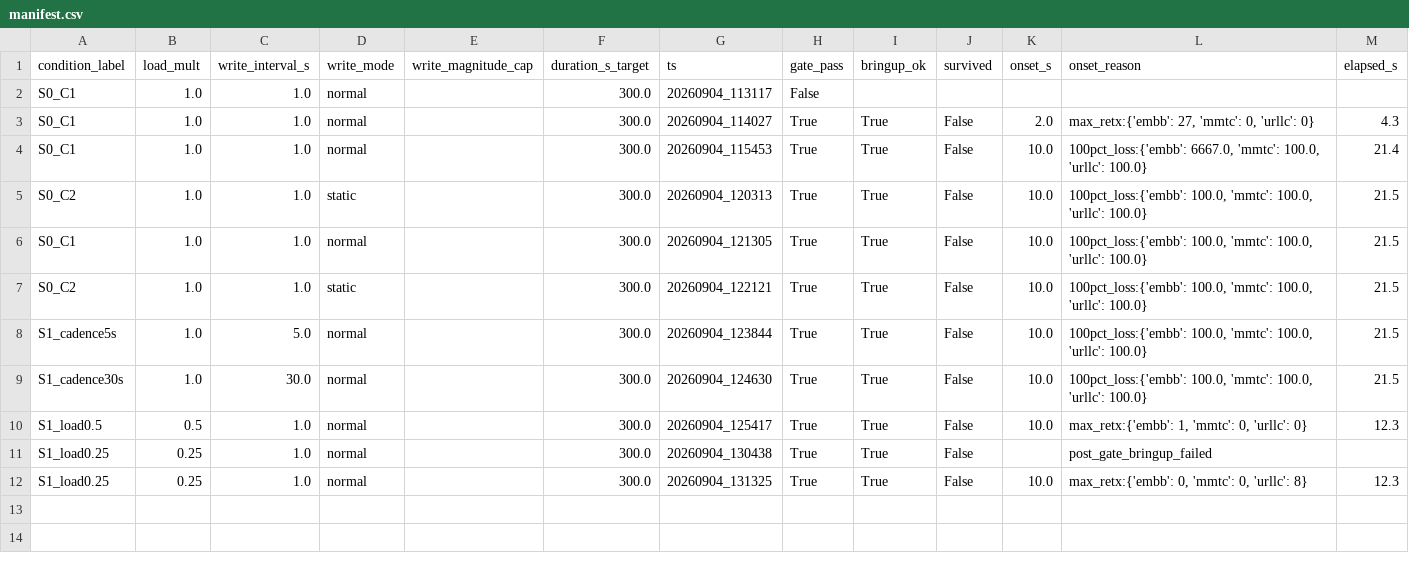
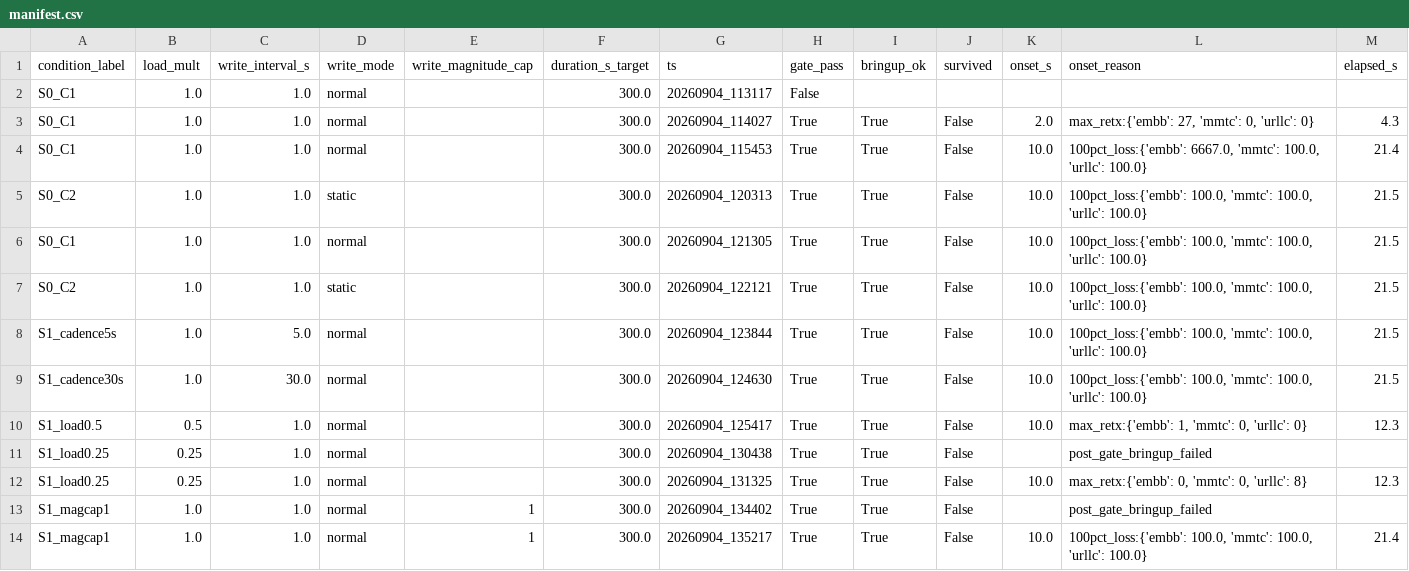
Before and after one commit to TU0381584/2607A, a CSV file: experiments/results/m41_envelope/manifest.csv, drawn as a sheet; only a part is shown; rows hold the shown columns only; the diff names each change by its address in the sheet, - before the commit and + after, or states it on an @@ line.

```diff
--- a/experiments/results/m41_envelope/manifest.csv
+++ b/experiments/results/m41_envelope/manifest.csv
+row 13: S1_magcap1 | 1.0 | 1.0 | normal | 1 | 300.0 | 20260904_134402 | True | True | False |  | post_gate_bringup_failed
+row 14: S1_magcap1 | 1.0 | 1.0 | normal | 1 | 300.0 | 20260904_135217 | True | True | False | 10.0 | 100pct_loss:{'embb': 100.0, 'mmtc': 100.0, 'urllc': 100.0} | 21.4
```
Also changed, not shown: 1 other file.
